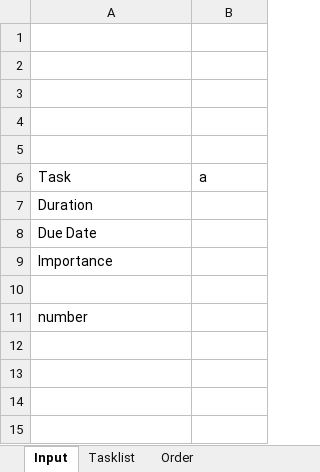
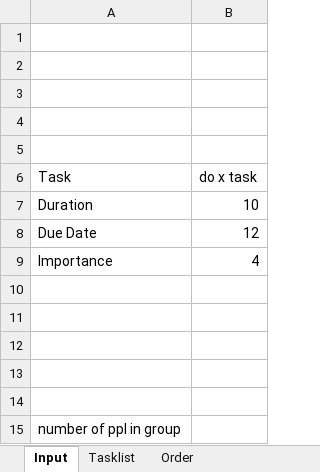
Before and after one commit to CompleteTheSquare/DecisionSupportSystem, an Excel workbook: DssProj.xlsm, sheet Input, drawn as a sheet; values as stored, in another font and other column widths than the file's, no borders; addresses are those after the commit; the diff names each change by its address in the sheet, - before the commit and + after, or states it on an @@ line.

```diff
--- a/DssProj.xlsm (sheet Input)
+++ b/DssProj.xlsm (sheet Input)
-B6: a
+B6: do x task
-B7 (do x task): (empty)
+B7 (do x task): 10
-B8 (do x task): (empty)
+B8 (do x task): 12
-B9 (do x task): (empty)
+B9 (do x task): 4
+row 11: (empty)
+row 12: (empty)
+row 13: (empty)
+row 14: (empty)
-A15 (Task): number
+A15 (Task): number of ppl in group
```
Also changed, not shown: sheet Tasklist.
